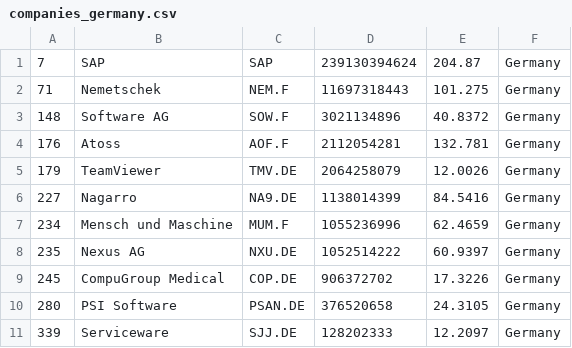
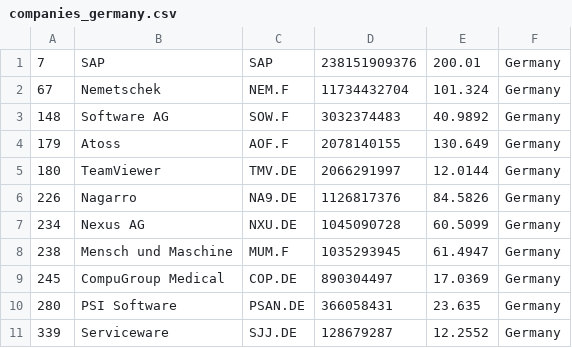
Before and after one commit to lxkishoxl/merida-june-6-2024, a CSV file: companies_germany.csv, drawn as a sheet.

```diff
--- a/companies_germany.csv
+++ b/companies_germany.csv
@@ -1,11 +1,11 @@
-"7","SAP","SAP","239130394624","204.87","Germany"
-"71","Nemetschek","NEM.F","11697318443","101.275","Germany"
-"148","Software AG","SOW.F","3021134896","40.8372","Germany"
-"176","Atoss","AOF.F","2112054281","132.781","Germany"
-"179","TeamViewer","TMV.DE","2064258079","12.0026","Germany"
-"227","Nagarro","NA9.DE","1138014399","84.5416","Germany"
-"234","Mensch und Maschine","MUM.F","1055236996","62.4659","Germany"
-"235","Nexus AG","NXU.DE","1052514222","60.9397","Germany"
-"245","CompuGroup Medical","COP.DE","906372702","17.3226","Germany"
-"280","PSI Software","PSAN.DE","376520658","24.3105","Germany"
-"339","Serviceware","SJJ.DE","128202333","12.2097","Germany"
+"7","SAP","SAP","238151909376","200.01","Germany"
+"67","Nemetschek","NEM.F","11734432704","101.324","Germany"
+"148","Software AG","SOW.F","3032374483","40.9892","Germany"
+"179","Atoss","AOF.F","2078140155","130.649","Germany"
+"180","TeamViewer","TMV.DE","2066291997","12.0144","Germany"
+"226","Nagarro","NA9.DE","1126817376","84.5826","Germany"
+"234","Nexus AG","NXU.DE","1045090728","60.5099","Germany"
+"238","Mensch und Maschine","MUM.F","1035293945","61.4947","Germany"
+"245","CompuGroup Medical","COP.DE","890304497","17.0369","Germany"
+"280","PSI Software","PSAN.DE","366058431","23.635","Germany"
+"339","Serviceware","SJJ.DE","128679287","12.2552","Germany"
```
Also changed, not shown: companies-all.csv, companies_france.csv, 1 other file.
